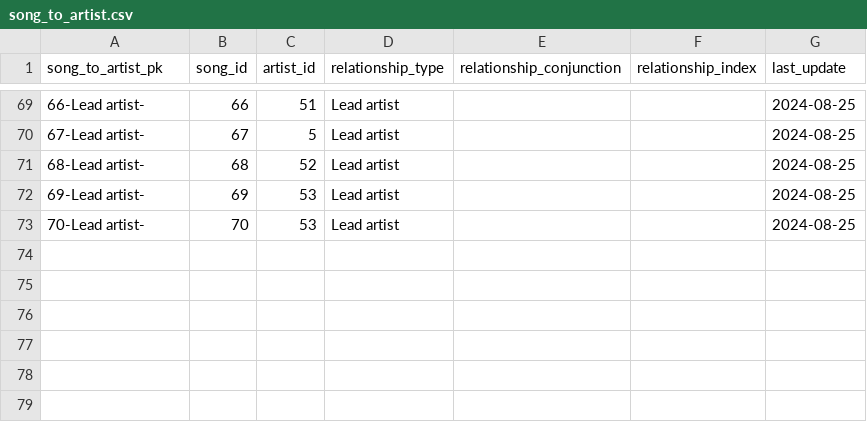
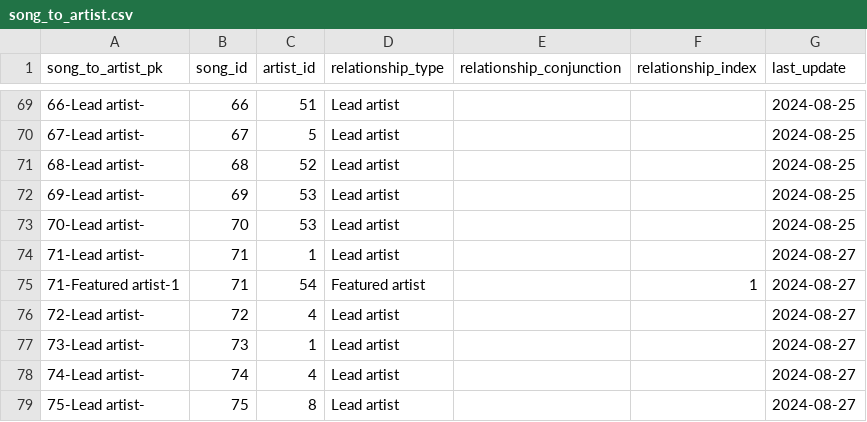
Before and after one commit to jwmanahan/billboard, a CSV file: source_data/song_to_artist.csv, drawn as a sheet; only a part is shown, gaps mark what is left out; the diff names each change by its address in the sheet, - before the commit and + after, or states it on an @@ line.

```diff
--- a/source_data/song_to_artist.csv
+++ b/source_data/song_to_artist.csv
+row 74: 71-Lead artist- | 71 | 1 | Lead artist |  |  | 2024-08-27
+row 75: 71-Featured artist-1 | 71 | 54 | Featured artist |  | 1 | 2024-08-27
+row 76: 72-Lead artist- | 72 | 4 | Lead artist |  |  | 2024-08-27
+row 77: 73-Lead artist- | 73 | 1 | Lead artist |  |  | 2024-08-27
+row 78: 74-Lead artist- | 74 | 4 | Lead artist |  |  | 2024-08-27
+row 79: 75-Lead artist- | 75 | 8 | Lead artist |  |  | 2024-08-27
```
Also changed, not shown: source_data/artist.csv, source_data/song.csv, 5 other files.
